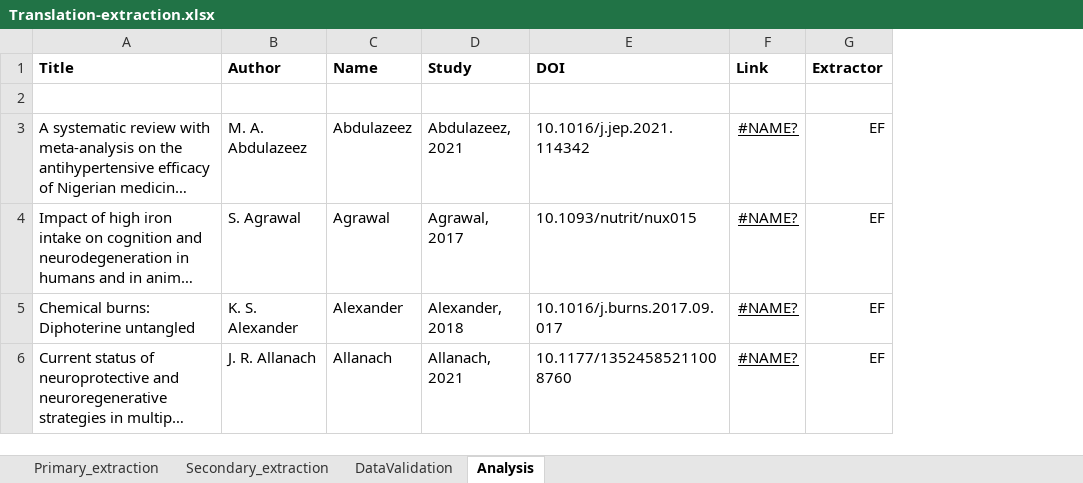
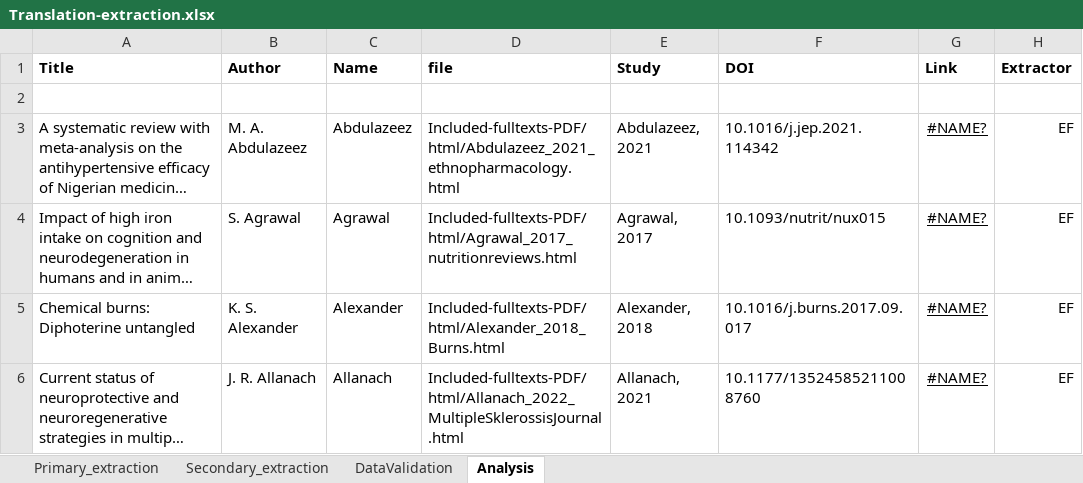
Before and after one commit to Ineichen-Group/NLP, an Excel workbook: Translation-extraction.xlsx, sheet Analysis, drawn as a sheet; only a part is shown; long unchanged cells end in …; values as stored, in another font and other column widths than the file's, no borders; the diff covers the shown part only; the diff names each change by its address in the sheet, - before the commit and + after, or states it on an @@ line.

```diff
--- a/Translation-extraction.xlsx (sheet Analysis)
+++ b/Translation-extraction.xlsx (sheet Analysis)
+column D (file), rows 3-6: Included-fulltexts-PDF/html/Abdulazeez_2021_ethnopharmacology.html | Included-fulltexts-PDF/html/Agrawal_2017_nutritionreviews.html | Included-fulltexts-PDF/html/Alexander_2018_Burns.html | Included-fulltexts-PDF/html/Allanach_2022_MultipleSklerossisJournal.html
```
Also changed, not shown: 73 edited cells and cell formats elsewhere in this sheet, formulas that keep their value, 9 other files.
